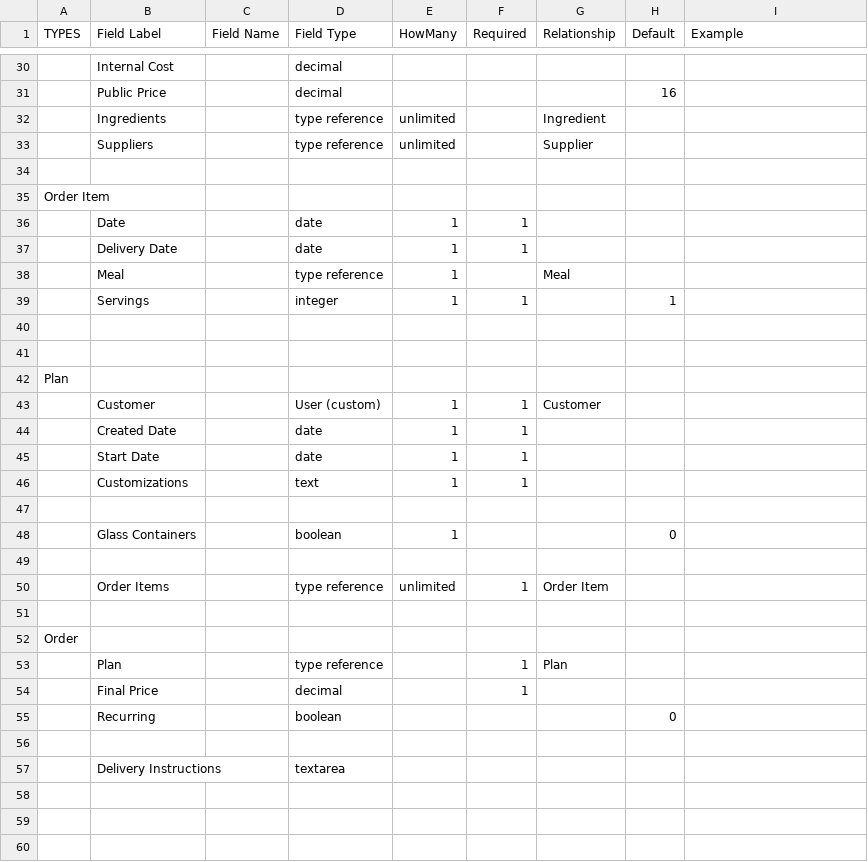
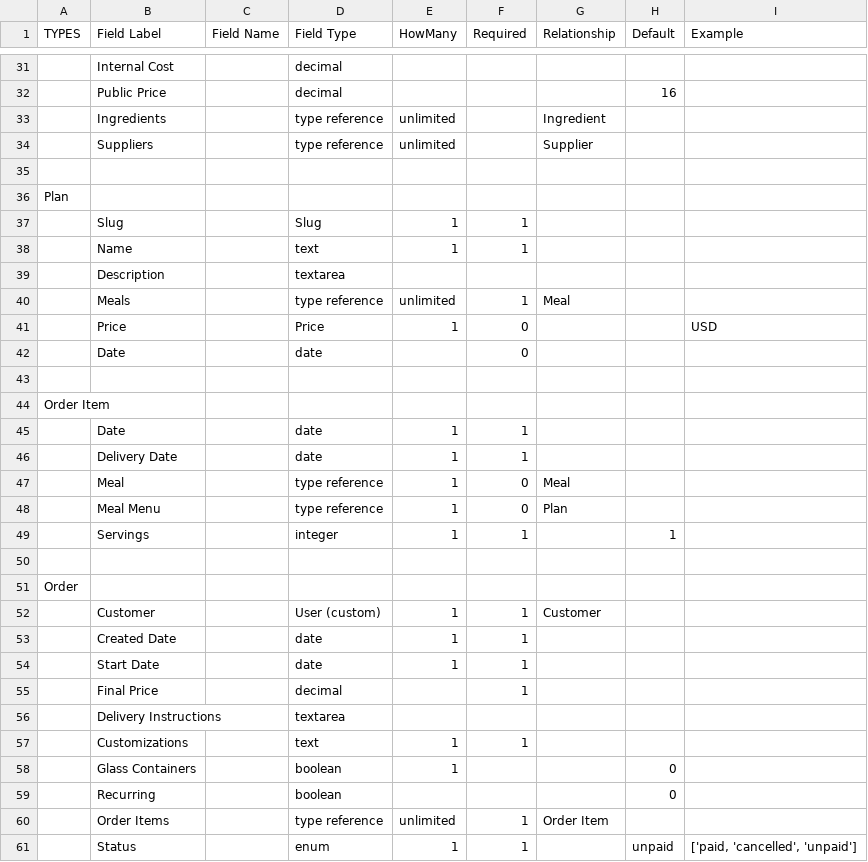
Before and after one commit to eliataylor/objects-actions, a CSV file: examples/object-fields-nod.csv, drawn as a sheet; only a part is shown, gaps mark what is left out; removed rows and columns are numbered as before the commit, all else as after; the diff covers the shown part only; the diff names each change by its address in the sheet, - before the commit and + after, or states it on an @@ line.

```diff
--- a/examples/object-fields-nod.csv
+++ b/examples/object-fields-nod.csv
@@ row 42 moved to row 36: Plan @@
+row 37:  | Slug |  | Slug | 1 | 1
+row 38:  | Name |  | text | 1 | 1
+row 39:  | Description |  | textarea
+row 40:  | Meals |  | type reference | unlimited | 1 | Meal
+row 41:  | Price |  | Price | 1 | 0 |  |  | USD
+row 42:  | Date |  | date |  | 0
+row 43: (empty)
-F47 (Required): (empty)
+F47 (Required): 0
+row 48:  | Meal Menu |  | type reference | 1 | 0 | Plan
-A51 (TYPES): (empty)
+A51 (TYPES): Order
@@ row 54 moved to row 55: Final Price @@
@@ row 57 moved to row 56: Delivery Instructions @@
-row 47: (empty)
-row 59: (empty)
+row 59:  | Recurring |  | boolean |  |  |  | 0
-row 61: (empty)
+row 61:  | Status |  | enum | 1 | 1 |  | unpaid | ['paid, 'cancelled', 'unpaid']
-row 52: Order
-row 53:  | Plan |  | type reference |  | 1 | Plan
-row 55:  | Recurring |  | boolean |  |  |  | 0
-row 56: (empty)
```
Also changed, not shown: 2 added rows, 1 removed row and 1 edited cell elsewhere in this file, examples/permissions-matrix-nod.csv, 2 other files.
